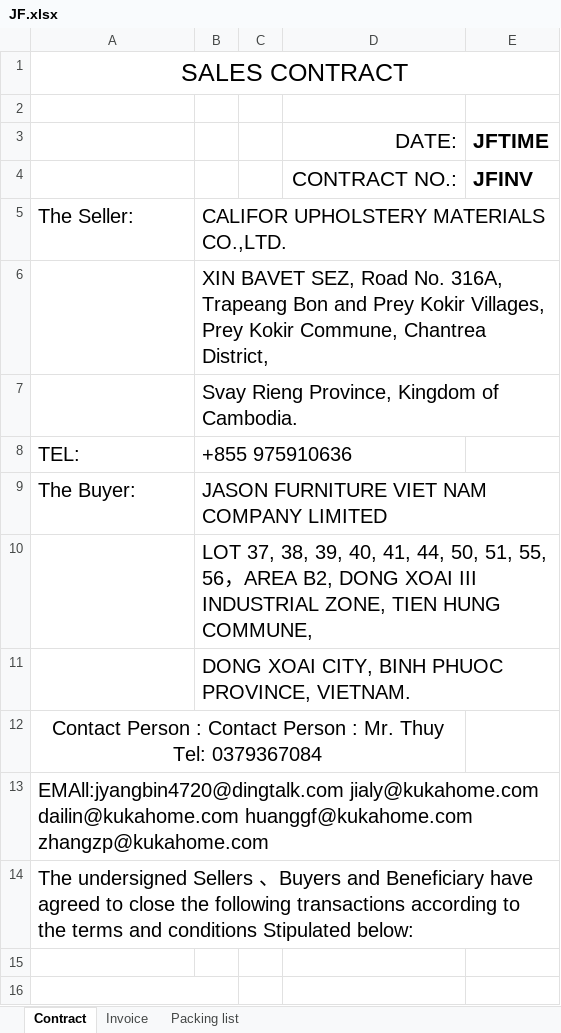
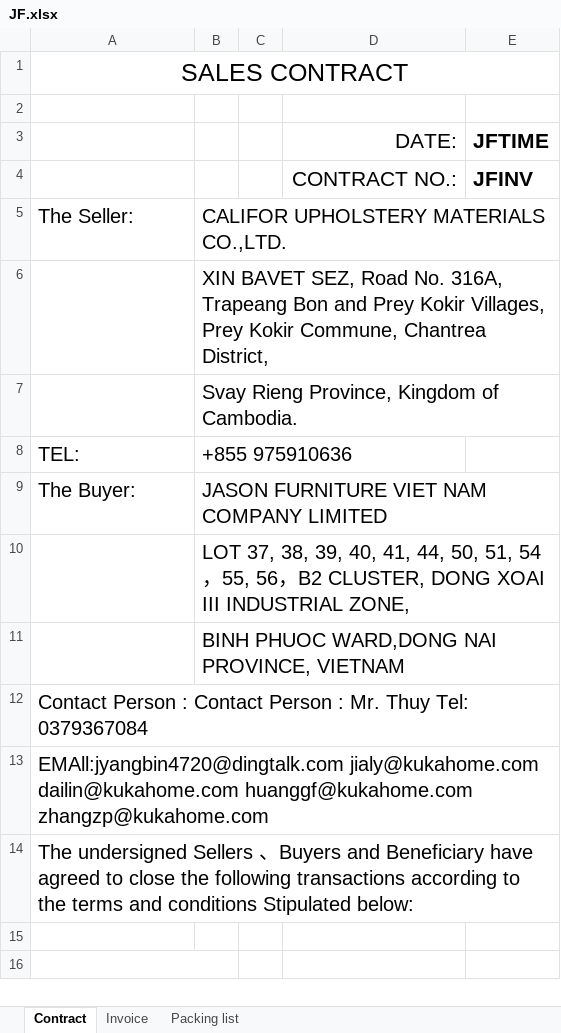
Before and after one commit to GiyoXD/inv_pkl_contract_creation, an Excel workbook: invoice_gen/TEMPLATE/JF.xlsx, sheet Contract, drawn as a sheet; only a part is shown; values as stored, in another font and other column widths than the file's, no borders; the diff names each change by its address in the sheet, - before the commit and + after, or states it on an @@ line.

```diff
--- a/invoice_gen/TEMPLATE/JF.xlsx (sheet Contract)
+++ b/invoice_gen/TEMPLATE/JF.xlsx (sheet Contract)
-B10: …50, 51, 55, 56，AREA B2, DONG XOAI III INDUSTRIAL ZONE, TIEN HUNG COMMUNE,
+B10: …50, 51, 54，55, 56，B2 CLUSTER, DONG XOAI III INDUSTRIAL ZONE,
-B11: DONG XOAI CITY, BINH PHUOC PROVINCE, VIETNAM.
+B11: BINH PHUOC WARD,DONG NAI PROVINCE, VIETNAM
-A12 alignment: center
+A12 alignment: left
-A12:D12 merged
```
Also changed, not shown: sheet Packing list, sheet Invoice, 9 other files.
